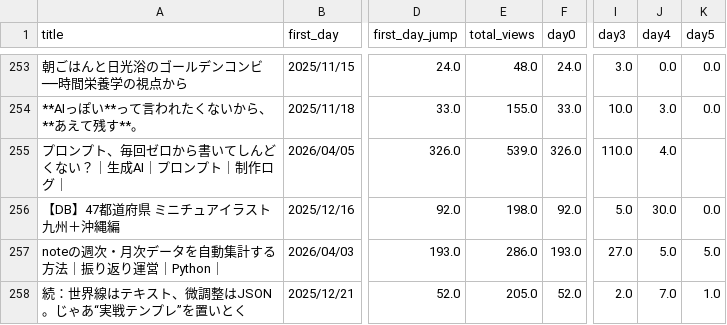
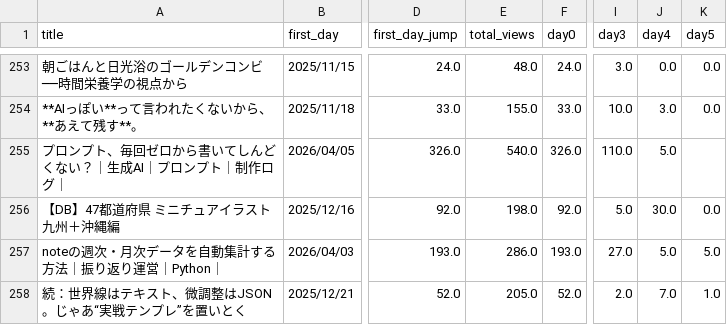
Before and after one commit to Goo-dev0505/note-stats-public, a CSV file: data/article_trend.csv, drawn as a sheet; only a part is shown, gaps mark what is left out; the diff covers the shown part only; the diff names each change by its address in the sheet, - before the commit and + after, or states it on an @@ line.

```diff
--- a/data/article_trend.csv
+++ b/data/article_trend.csv
-E255 (total_views): 539.0
+E255 (total_views): 540.0
-J255 (day4): 4.0
+J255 (day4): 5.0
```
Also changed, not shown: 41 edited cells elsewhere in this file, data/article_quality.csv, data/asset_articles.csv, 6 other files.
